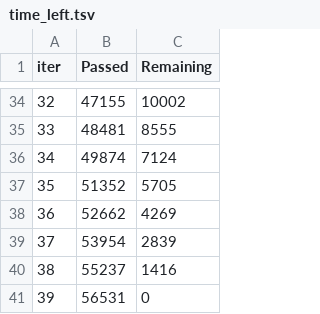
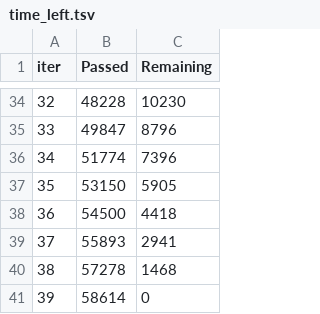
Before and after one commit to ybezginova2016/ZAF202301_NLP_ToxicCommentsClassification, a TSV file: catboost_info/time_left.tsv, drawn as a sheet; only a part is shown, gaps mark what is left out; the diff covers the shown part only.

```diff
--- a/catboost_info/time_left.tsv
+++ b/catboost_info/time_left.tsv
@@ -34,8 +34,8 @@ iter	Passed	Remaining
-32	47155	10002
-33	48481	8555
-34	49874	7124
-35	51352	5705
-36	52662	4269
-37	53954	2839
-38	55237	1416
-39	56531	0
+32	48228	10230
+33	49847	8796
+34	51774	7396
+35	53150	5905
+36	54500	4418
+37	55893	2941
+38	57278	1468
+39	58614	0
```
Also changed, not shown: 64 edited cells elsewhere in this file, catboost_info/learn_error.tsv, 3 other files.
